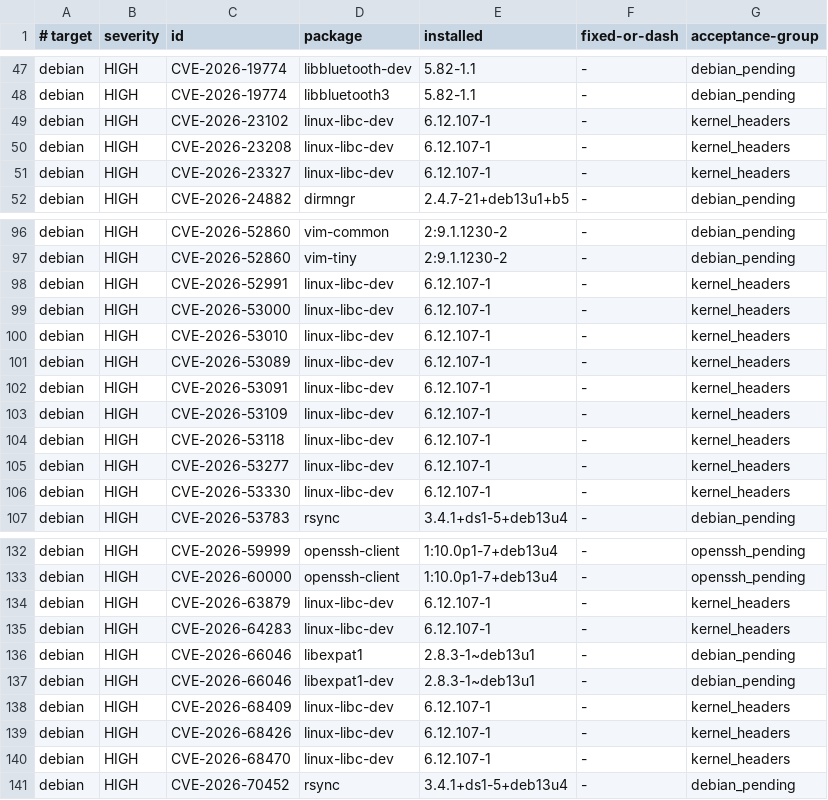
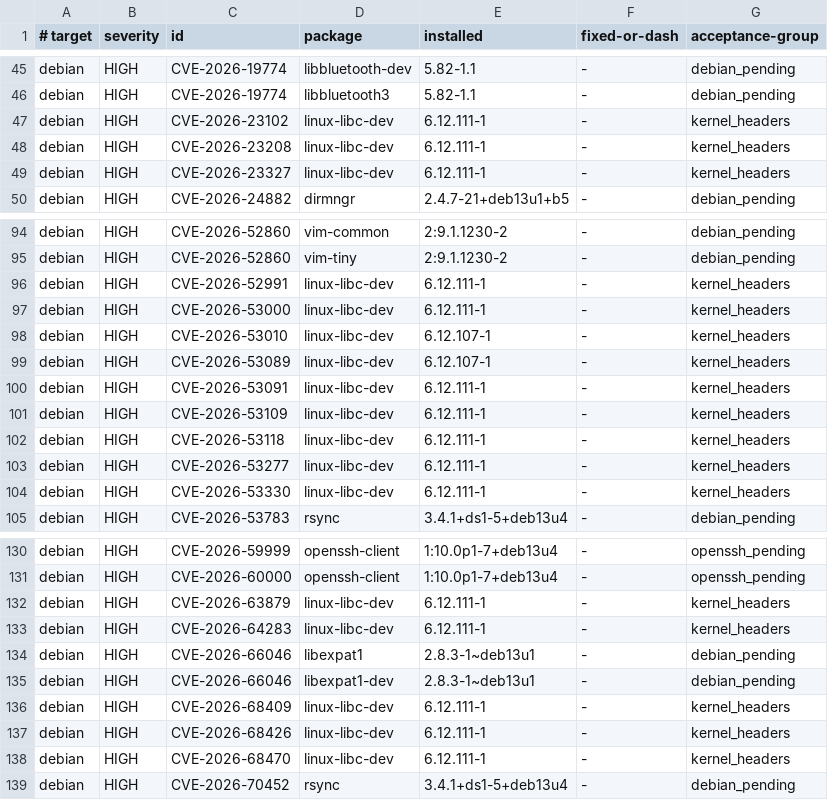
Before and after one commit to ff-fab/cosalette, a TSV file: scripts/image-scan-baseline.tsv, drawn as a sheet; only a part is shown, gaps mark what is left out; the diff covers the shown part only.

```diff
--- a/scripts/image-scan-baseline.tsv
+++ b/scripts/image-scan-baseline.tsv
@@ -48,5 +46,5 @@ debian	HIGH	CVE-2026-19774	libbluetooth-dev	5.82-1.1	-	debian_pending
 debian	HIGH	CVE-2026-19774	libbluetooth3	5.82-1.1	-	debian_pending
-debian	HIGH	CVE-2026-23102	linux-libc-dev	6.12.107-1	-	kernel_headers
-debian	HIGH	CVE-2026-23208	linux-libc-dev	6.12.107-1	-	kernel_headers
-debian	HIGH	CVE-2026-23327	linux-libc-dev	6.12.107-1	-	kernel_headers
+debian	HIGH	CVE-2026-23102	linux-libc-dev	6.12.111-1	-	kernel_headers
+debian	HIGH	CVE-2026-23208	linux-libc-dev	6.12.111-1	-	kernel_headers
+debian	HIGH	CVE-2026-23327	linux-libc-dev	6.12.111-1	-	kernel_headers
 debian	HIGH	CVE-2026-24882	dirmngr	2.4.7-21+deb13u1+b5	-	debian_pending
@@ -97,11 +95,11 @@ debian	HIGH	CVE-2026-52860	vim-common	2:9.1.1230-2	-	debian_pending
 debian	HIGH	CVE-2026-52860	vim-tiny	2:9.1.1230-2	-	debian_pending
-debian	HIGH	CVE-2026-52991	linux-libc-dev	6.12.107-1	-	kernel_headers
-debian	HIGH	CVE-2026-53000	linux-libc-dev	6.12.107-1	-	kernel_headers
+debian	HIGH	CVE-2026-52991	linux-libc-dev	6.12.111-1	-	kernel_headers
+debian	HIGH	CVE-2026-53000	linux-libc-dev	6.12.111-1	-	kernel_headers
 debian	HIGH	CVE-2026-53010	linux-libc-dev	6.12.107-1	-	kernel_headers
 debian	HIGH	CVE-2026-53089	linux-libc-dev	6.12.107-1	-	kernel_headers
-debian	HIGH	CVE-2026-53091	linux-libc-dev	6.12.107-1	-	kernel_headers
-debian	HIGH	CVE-2026-53109	linux-libc-dev	6.12.107-1	-	kernel_headers
-debian	HIGH	CVE-2026-53118	linux-libc-dev	6.12.107-1	-	kernel_headers
-debian	HIGH	CVE-2026-53277	linux-libc-dev	6.12.107-1	-	kernel_headers
-debian	HIGH	CVE-2026-53330	linux-libc-dev	6.12.107-1	-	kernel_headers
+debian	HIGH	CVE-2026-53091	linux-libc-dev	6.12.111-1	-	kernel_headers
+debian	HIGH	CVE-2026-53109	linux-libc-dev	6.12.111-1	-	kernel_headers
+debian	HIGH	CVE-2026-53118	linux-libc-dev	6.12.111-1	-	kernel_headers
+debian	HIGH	CVE-2026-53277	linux-libc-dev	6.12.111-1	-	kernel_headers
+debian	HIGH	CVE-2026-53330	linux-libc-dev	6.12.111-1	-	kernel_headers
 debian	HIGH	CVE-2026-53783	rsync	3.4.1+ds1-5+deb13u4	-	debian_pending
@@ -133,9 +131,9 @@ debian	HIGH	CVE-2026-59999	openssh-client	1:10.0p1-7+deb13u4	-	openssh_pending
 debian	HIGH	CVE-2026-60000	openssh-client	1:10.0p1-7+deb13u4	-	openssh_pending
-debian	HIGH	CVE-2026-63879	linux-libc-dev	6.12.107-1	-	kernel_headers
-debian	HIGH	CVE-2026-64283	linux-libc-dev	6.12.107-1	-	kernel_headers
+debian	HIGH	CVE-2026-63879	linux-libc-dev	6.12.111-1	-	kernel_headers
+debian	HIGH	CVE-2026-64283	linux-libc-dev	6.12.111-1	-	kernel_headers
 debian	HIGH	CVE-2026-66046	libexpat1	2.8.3-1~deb13u1	-	debian_pending
 debian	HIGH	CVE-2026-66046	libexpat1-dev	2.8.3-1~deb13u1	-	debian_pending
-debian	HIGH	CVE-2026-68409	linux-libc-dev	6.12.107-1	-	kernel_headers
-debian	HIGH	CVE-2026-68426	linux-libc-dev	6.12.107-1	-	kernel_headers
-debian	HIGH	CVE-2026-68470	linux-libc-dev	6.12.107-1	-	kernel_headers
+debian	HIGH	CVE-2026-68409	linux-libc-dev	6.12.111-1	-	kernel_headers
+debian	HIGH	CVE-2026-68426	linux-libc-dev	6.12.111-1	-	kernel_headers
+debian	HIGH	CVE-2026-68470	linux-libc-dev	6.12.111-1	-	kernel_headers
 debian	HIGH	CVE-2026-70452	rsync	3.4.1+ds1-5+deb13u4	-	debian_pending
```
Also changed, not shown: 2 removed rows and 36 edited cells elsewhere in this file, 16 other files.
